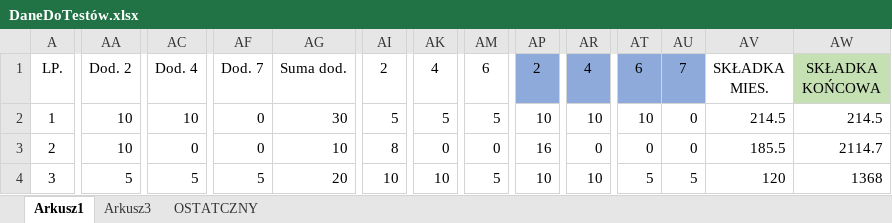
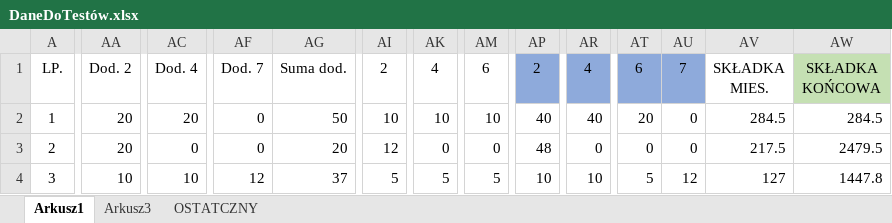
Before and after one commit to AniaS98/Projekt_na_IE_2.0, an Excel workbook: DaneDoTestów.xlsx, sheet Arkusz1, drawn as a sheet; only a part is shown, gaps mark what is left out; values as stored, in another font and other column widths than the file's, no borders; the diff covers the shown part only; the diff names each change by its address in the sheet, - before the commit and + after, or states it on an @@ line.

```diff
--- a/DaneDoTestów.xlsx (sheet Arkusz1)
+++ b/DaneDoTestów.xlsx (sheet Arkusz1)
-AA2:AA3 (Dod. 2): 10
+AA2:AA3 (Dod. 2): 20
-AC2 (Dod. 4): 10
+AC2 (Dod. 4): 20
-AG2 (Suma dod.): 30
+AG2 (Suma dod.): 50
-AI2 (2): 5
+AI2 (2): 10
-AK2 (4): 5
+AK2 (4): 10
-AM2 (6): 5
+AM2 (6): 10
-AP2 (2): 10
+AP2 (2): 40
-AR2 (4): 10
+AR2 (4): 40
-AT2 (6): 10
+AT2 (6): 20
-AV2 (SKŁADKA MIES.): 214.5
+AV2 (SKŁADKA MIES.): 284.5
-AW2 (SKŁADKA KOŃCOWA): 214.5
+AW2 (SKŁADKA KOŃCOWA): 284.5
-AG3 (Suma dod.): 10
+AG3 (Suma dod.): 20
-AI3 (2): 8
+AI3 (2): 12
-AP3 (2): 16
+AP3 (2): 48
-AV3 (SKŁADKA MIES.): 185.5
+AV3 (SKŁADKA MIES.): 217.5
-AW3 (SKŁADKA KOŃCOWA): 2114.7
+AW3 (SKŁADKA KOŃCOWA): 2479.5
-AA4 (Dod. 2): 5
+AA4 (Dod. 2): 10
-AC4 (Dod. 4): 5
+AC4 (Dod. 4): 10
-AF4 (Dod. 7): 5
+AF4 (Dod. 7): 12
-AG4 (Suma dod.): 20
+AG4 (Suma dod.): 37
-AI4 (2): 10
+AI4 (2): 5
-AK4 (4): 10
+AK4 (4): 5
-AU4 (7): 5
+AU4 (7): 12
-AV4 (SKŁADKA MIES.): 120
+AV4 (SKŁADKA MIES.): 127
-AW4 (SKŁADKA KOŃCOWA): 1368
+AW4 (SKŁADKA KOŃCOWA): 1447.8
```
Also changed, not shown: 1 added row, 1 removed row and 421 edited cells elsewhere in this sheet, formulas that keep their value, 4 other files.
